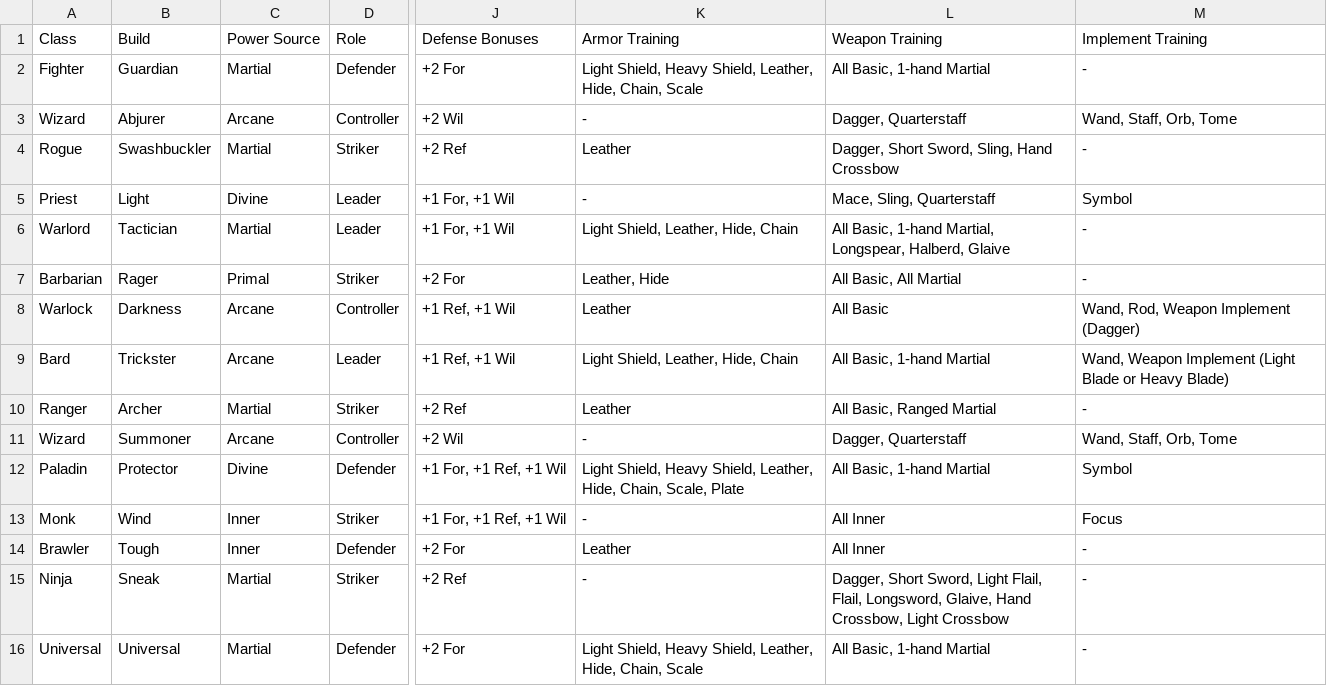
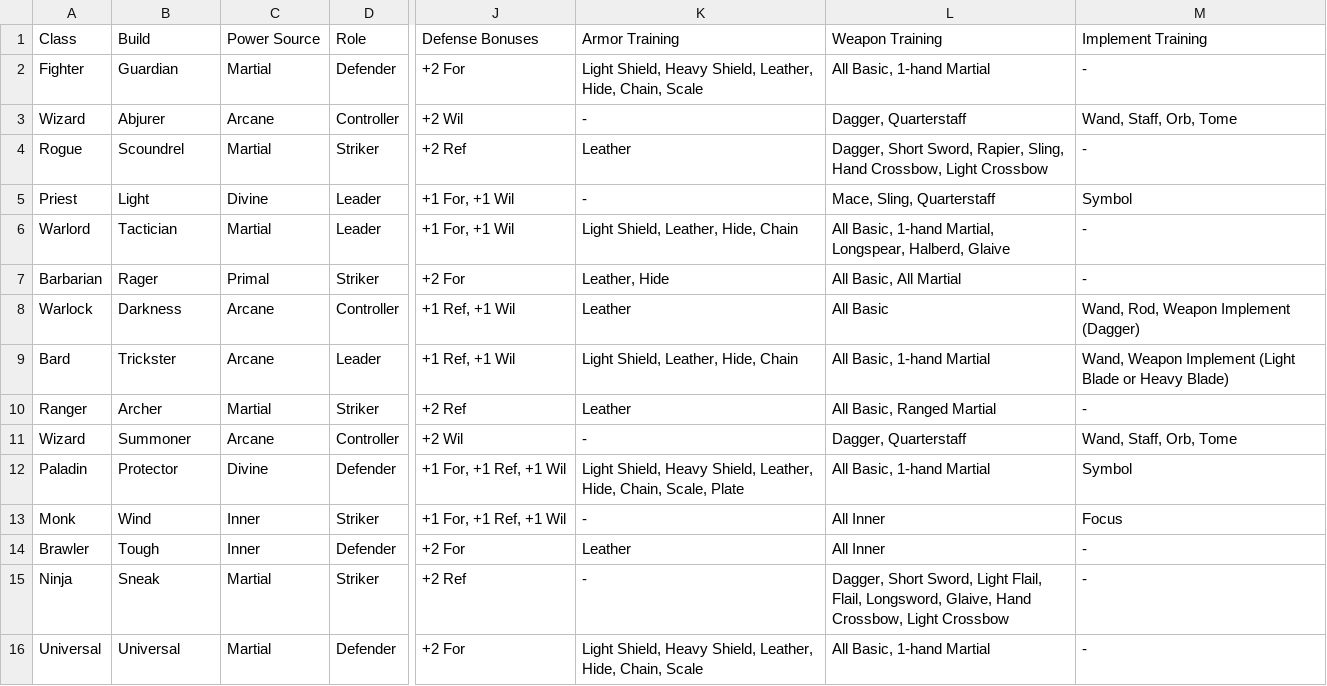
Before and after one commit to capelastegui/sfrpg, a CSV file: raw/Class-stats.csv, drawn as a sheet; only a part is shown, gaps mark what is left out; the diff names each change by its address in the sheet, - before the commit and + after, or states it on an @@ line.

```diff
--- a/raw/Class-stats.csv
+++ b/raw/Class-stats.csv
-B4 (Build): Swashbuckler
+B4 (Build): Scoundrel
-L4 (Weapon Training): …Short Sword, Sling, Hand Crossbow
+L4 (Weapon Training): …Short Sword, Rapier, Sling, Hand Crossbow, Light Crossbow
```
Also changed, not shown: raw/Combat-maneuvers.csv, raw/Powers-tags.csv, 6 other files.
